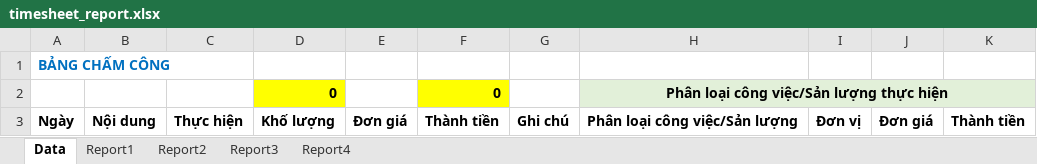
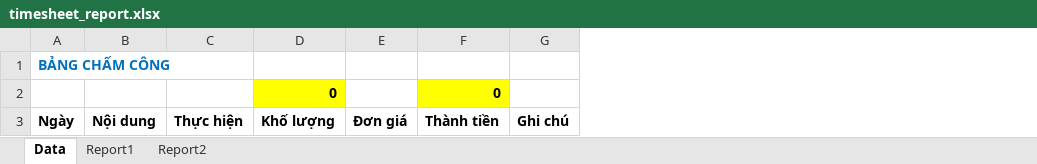
Before and after one commit to szen7dev/trixgo-cbs-micro, an Excel workbook: files/templates/excels/timesheet_report.xlsx, sheet Data, drawn as a sheet; values as stored, in another font and other column widths than the file's, no borders; the diff names each change by its address in the sheet, - before the commit and + after, or states it on an @@ line.

```diff
--- a/files/templates/excels/timesheet_report.xlsx (sheet Data)
+++ b/files/templates/excels/timesheet_report.xlsx (sheet Data)
-sheet tab: Report3
-sheet tab: Report4
-column H, rows 2-3: Phân loại công việc/Sản lượng thực hiện | Phân loại công việc/Sản lượng
-column I, row 3: Đơn vị
-column J, row 3: Đơn giá
-column K, row 3: Thành tiền
```
Also changed, not shown: sheet Report1, 15 other files.
